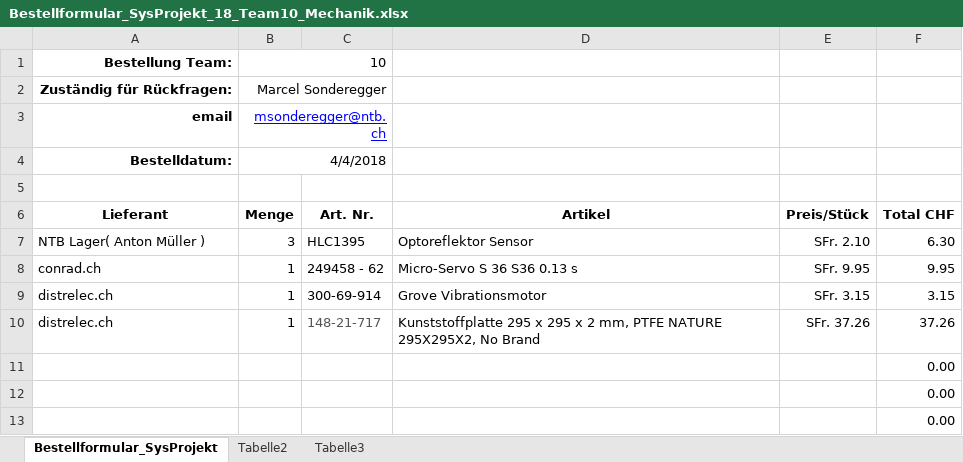
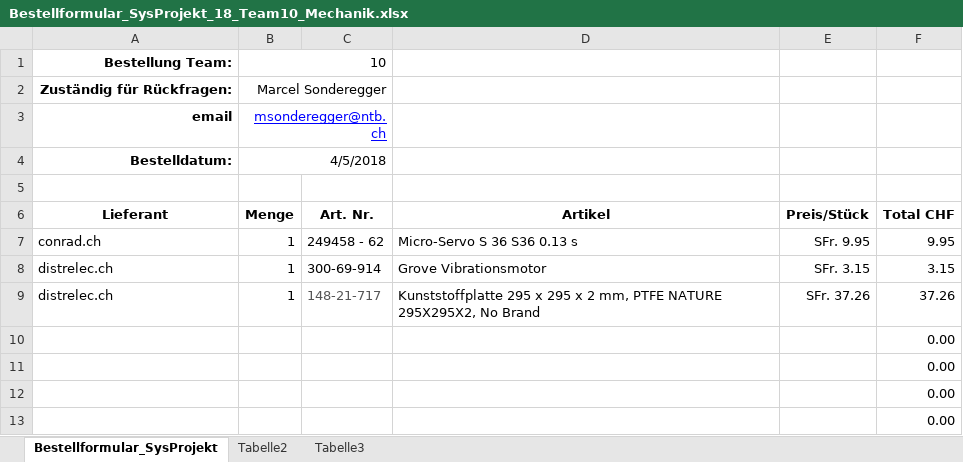
Before and after one commit to Unaqwyn/SysP18_1cv, an Excel workbook: 01_Organisation/05_Bestellungen/Bestellformular_SysProjekt_18_Team10_Mechanik.xlsx, sheet Bestellformular_SysProjekt, drawn as a sheet; only a part is shown; the shorter side is filled out with more unchanged rows; values as stored, in another font and other column widths than the file's, no borders; the diff names each change by its address in the sheet, - before the commit and + after, or states it on an @@ line.

```diff
--- a/01_Organisation/05_Bestellungen/Bestellformular_SysProjekt_18_Team10_Mechanik.xlsx (sheet Bestellformular_SysProjekt)
+++ b/01_Organisation/05_Bestellungen/Bestellformular_SysProjekt_18_Team10_Mechanik.xlsx (sheet Bestellformular_SysProjekt)
-B4: 4/4/2018
+B4: 4/5/2018
-row 7: NTB Lager( Anton Müller ) | 3 | HLC1395 | Optoreflektor Sensor | SFr. 2.10 | 6.30
```
Also changed, not shown: 01_Organisation/05_Bestellungen/Bestellformular_SysProjekt_18_Team10_Elektronik.xlsx, 1 other file.
